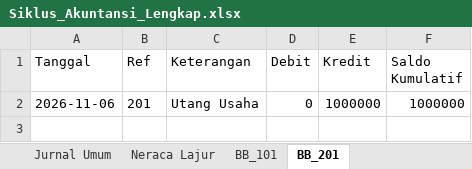
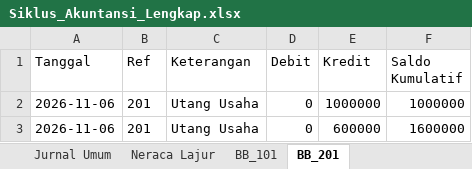
Before and after one commit to MuafiyaYusriyyah/Ambarawa-Avocado, an Excel workbook: Siklus_Akuntansi_Lengkap.xlsx, sheet BB_201, drawn as a sheet; values as stored, in another font and other column widths than the file's, no borders; the diff names each change by its address in the sheet, - before the commit and + after, or states it on an @@ line.

```diff
--- a/Siklus_Akuntansi_Lengkap.xlsx (sheet BB_201)
+++ b/Siklus_Akuntansi_Lengkap.xlsx (sheet BB_201)
+row 3: 2026-11-06 | 201 | Utang Usaha | 0 | 600000 | 1600000
```
Also changed, not shown: sheet Neraca Lajur, sheet Jurnal Umum, sheet BB_101, 2 other files.
